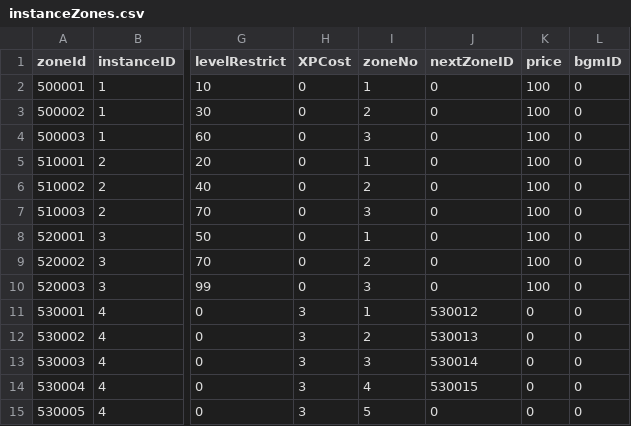
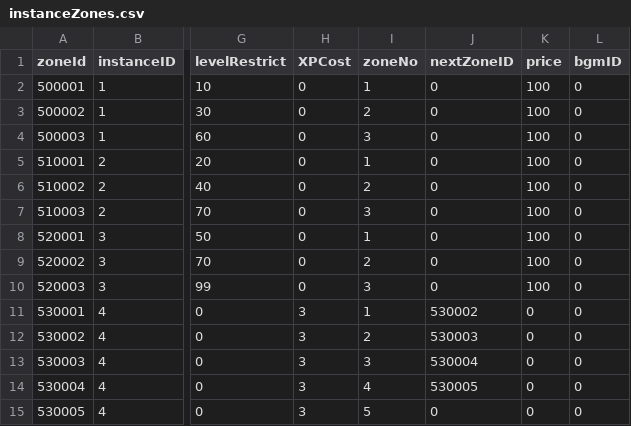
Before and after one commit to henyouqian/cdgm, a CSV file: data/instanceZones.csv, drawn as a sheet; only a part is shown, gaps mark what is left out; the diff names each change by its address in the sheet, - before the commit and + after, or states it on an @@ line.

Commit message:
lw

```diff
--- a/data/instanceZones.csv
+++ b/data/instanceZones.csv
-J11 (nextZoneID): 530012
+J11 (nextZoneID): 530002
-J12 (nextZoneID): 530013
+J12 (nextZoneID): 530003
-J13 (nextZoneID): 530014
+J13 (nextZoneID): 530004
-J14 (nextZoneID): 530015
+J14 (nextZoneID): 530005
```
